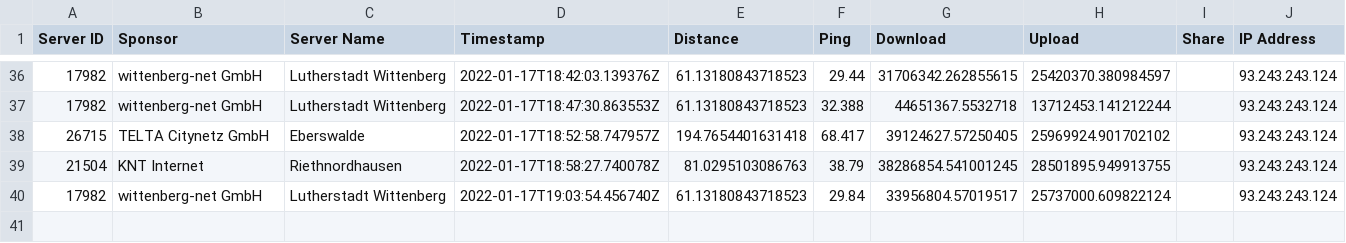
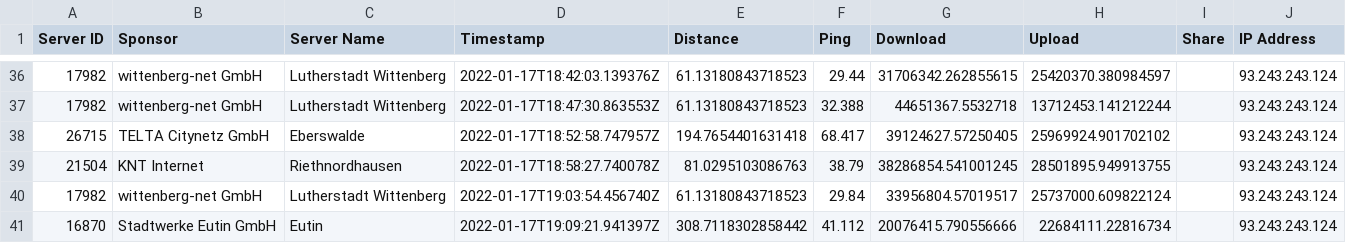
Before and after one commit to FeKoerner/20200323_135631.hdf, a CSV file: speed_results.csv, drawn as a sheet; only a part is shown, gaps mark what is left out.

Commit message:
speedtest result upload

```diff
--- a/speed_results.csv
+++ b/speed_results.csv
@@ -40 +40,2 @@ Server ID,Sponsor,Server Name,Timestamp,Distance,Ping,Download,Upload,Share,IP A
 17982,wittenberg-net GmbH,Lutherstadt Wittenberg,2022-01-17T19:03:54.456740Z,61.13180843718523,29.84,33956804.57019517,25737000.609822124,,93.243.243.124
+16870,Stadtwerke Eutin GmbH,Eutin,2022-01-17T19:09:21.941397Z,308.7118302858442,41.112,20076415.790556666,22684111.22816734,,93.243.243.124
```
